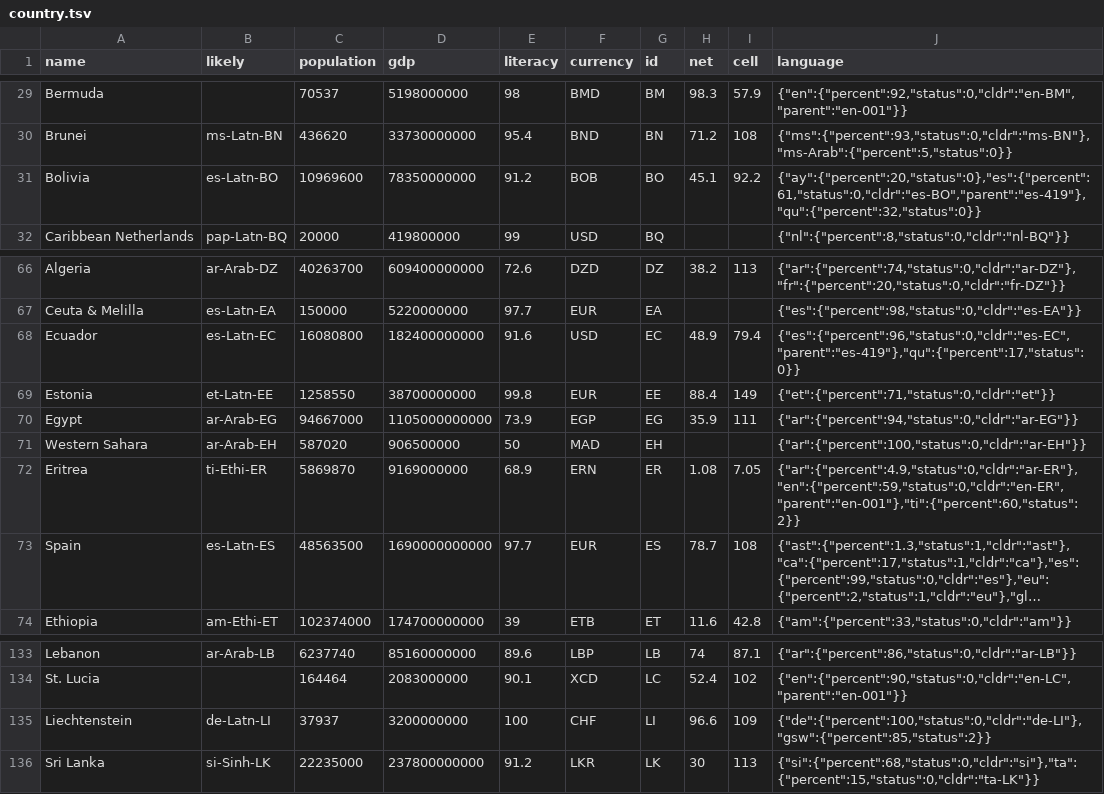
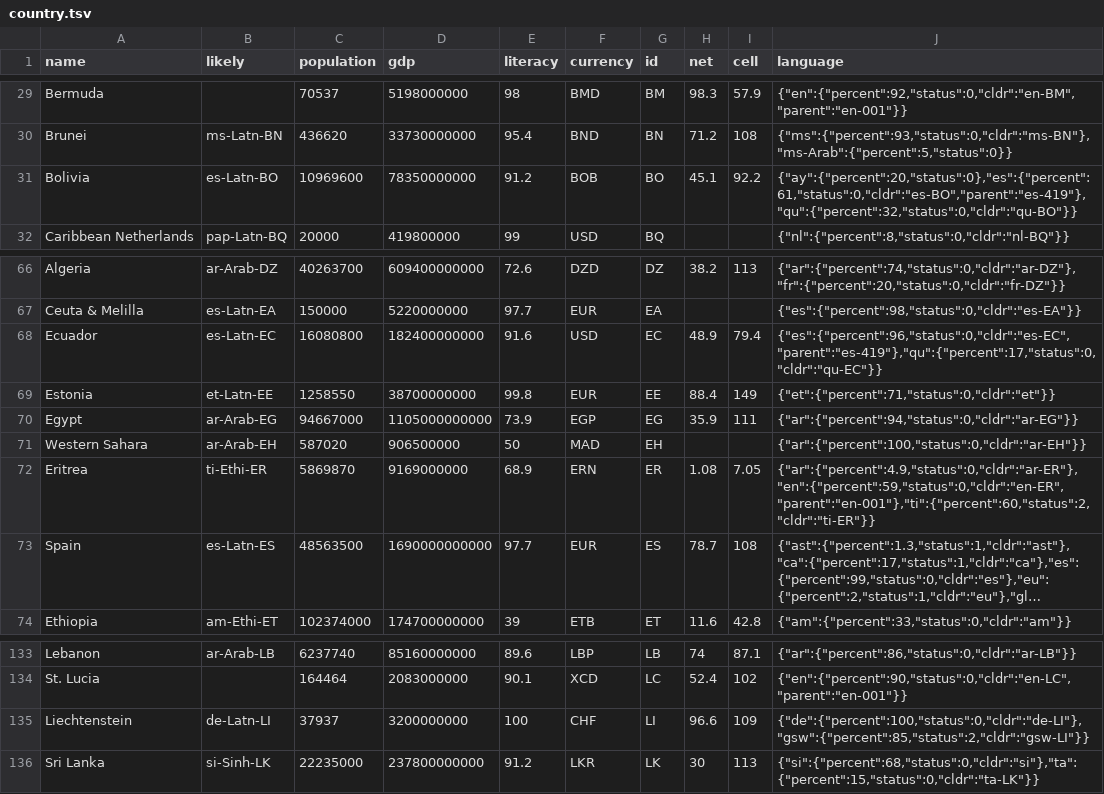
Before and after one commit to darosh/lingocharts, a TSV file: data/country.tsv, drawn as a sheet; only a part is shown, gaps mark what is left out; long unchanged cells end in …; the diff names each change by its address in the sheet, - before the commit and + after, or states it on an @@ line.

```diff
--- a/data/country.tsv
+++ b/data/country.tsv
-J31 (language): {"ay":{"percent":20,"status":0},"es":{"percent":61,"status":0,"cldr":"es-BO","parent":"es-419"},"qu":{"percent":32,"status":0}}
+J31 (language): {"ay":{"percent":20,"status":0},"es":{"percent":61,"status":0,"cldr":"es-BO","parent":"es-419"},"qu":{"percent":32,"status":0,"cldr":"qu-BO"}}
-J68 (language): {"es":{"percent":96,"status":0,"cldr":"es-EC","parent":"es-419"},"qu":{"percent":17,"status":0}}
+J68 (language): {"es":{"percent":96,"status":0,"cldr":"es-EC","parent":"es-419"},"qu":{"percent":17,"status":0,"cldr":"qu-EC"}}
-J72 (language): {"ar":{"percent":4.9,"status":0,"cldr":"ar-ER"},"en":{"percent":59,"status":0,"cldr":"en-ER","parent":"en-001"},"ti":{"percent":60,"status":2}}
+J72 (language): {"ar":{"percent":4.9,"status":0,"cldr":"ar-ER"},"en":{"percent":59,"status":0,"cldr":"en-ER","parent":"en-001"},"ti":{"percent":60,"status":2,"cldr":"ti-ER"}}
-J135 (language): {"de":{"percent":100,"status":0,"cldr":"de-LI"},"gsw":{"percent":85,"status":2}}
+J135 (language): {"de":{"percent":100,"status":0,"cldr":"de-LI"},"gsw":{"percent":85,"status":2,"cldr":"gsw-LI"}}
```
Also changed, not shown: data/char.tsv, data/language.tsv, 13 other files.
